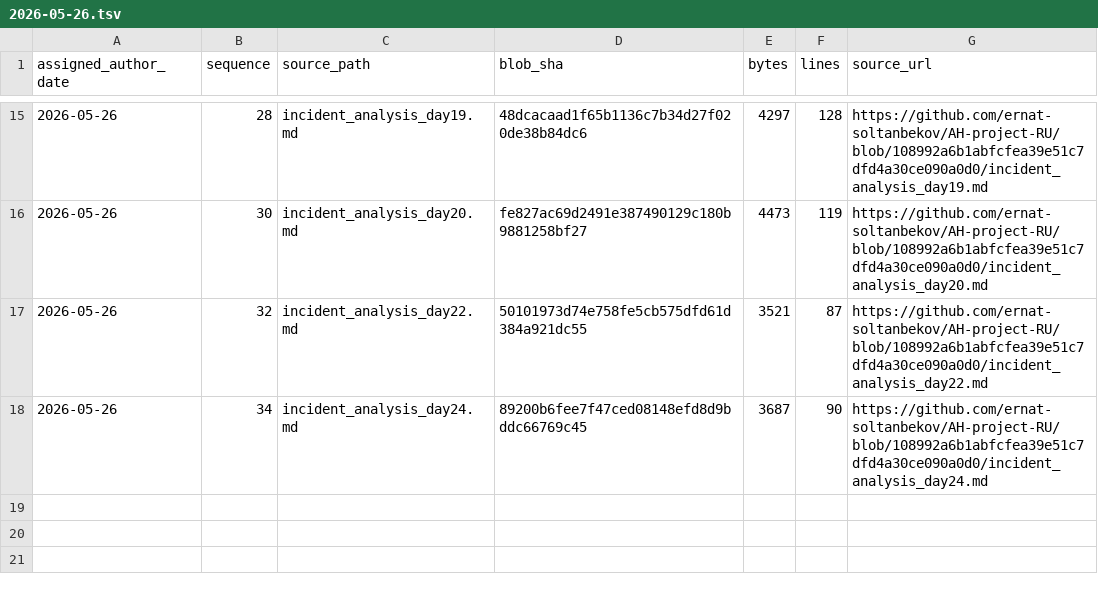
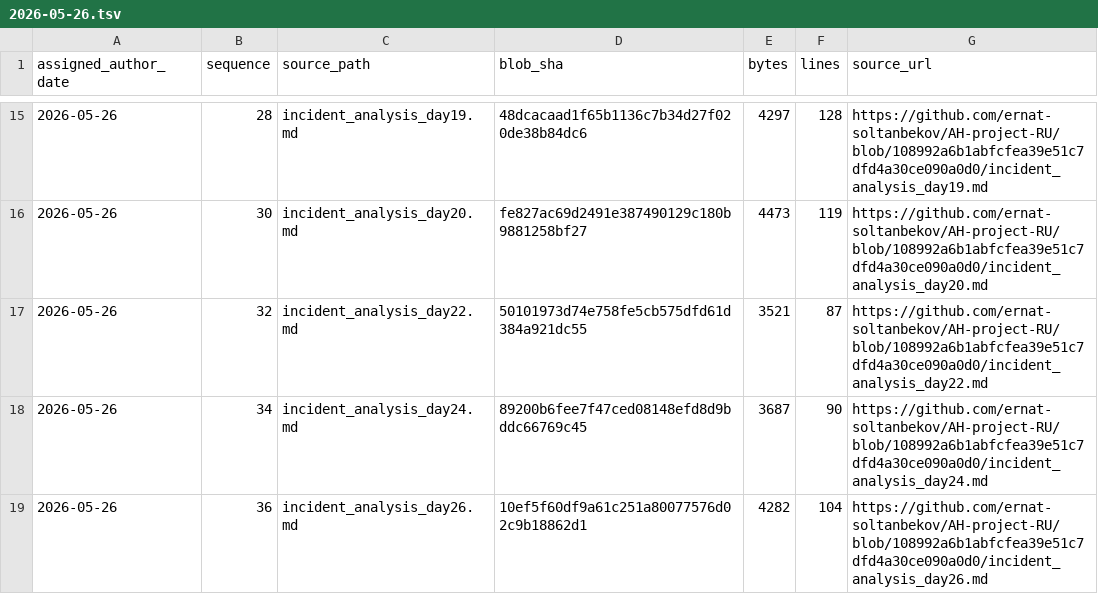
Before and after one commit to GhostOfAstana/AH-project-RU, a TSV file: source-catalog-2026-09-30/daily/2026-05-26.tsv, drawn as a sheet; only a part is shown, gaps mark what is left out; the diff names each change by its address in the sheet, - before the commit and + after, or states it on an @@ line.

Commit message:
catalog: add source metadata for 2026-05-26 #36 (backfill generated 2026-09-30)

```diff
--- a/source-catalog-2026-09-30/daily/2026-05-26.tsv
+++ b/source-catalog-2026-09-30/daily/2026-05-26.tsv
+row 19: 2026-05-26 | 36 | incident_analysis_day26.md | 10ef5f60df9a61c251a80077576d02c9b18862d1 | 4282 | 104 | https://github.com/ernat-soltanbekov/AH-project-RU/blob/108992a6b1abfcfea39e51c7dfd4a30ce090a0d0/incident_analysis_day26.md
```
